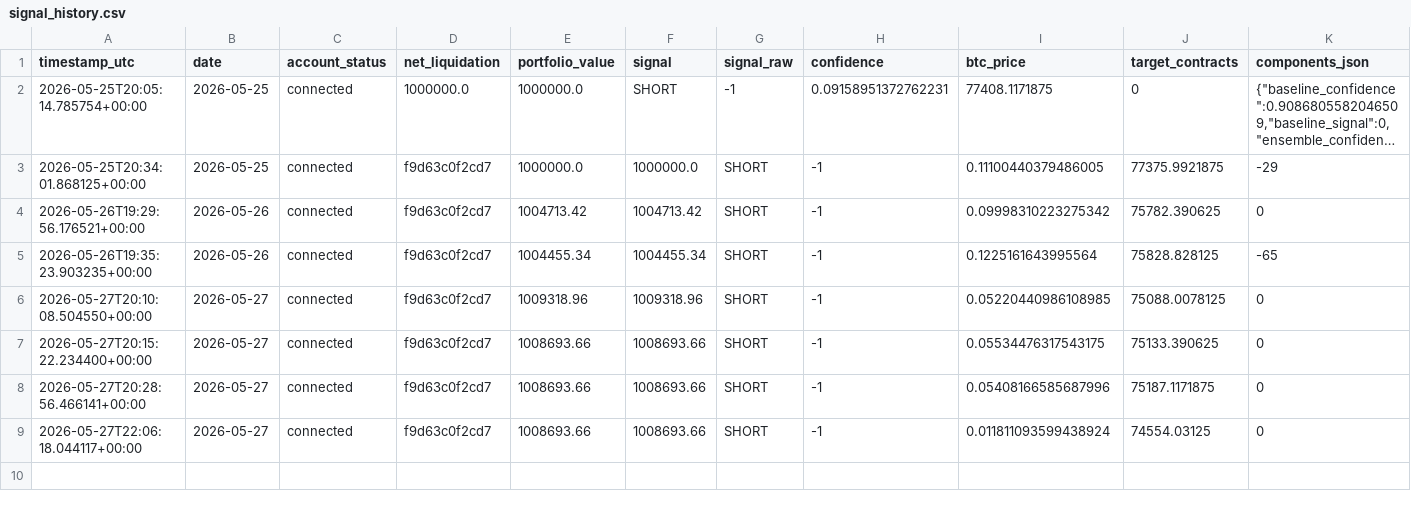
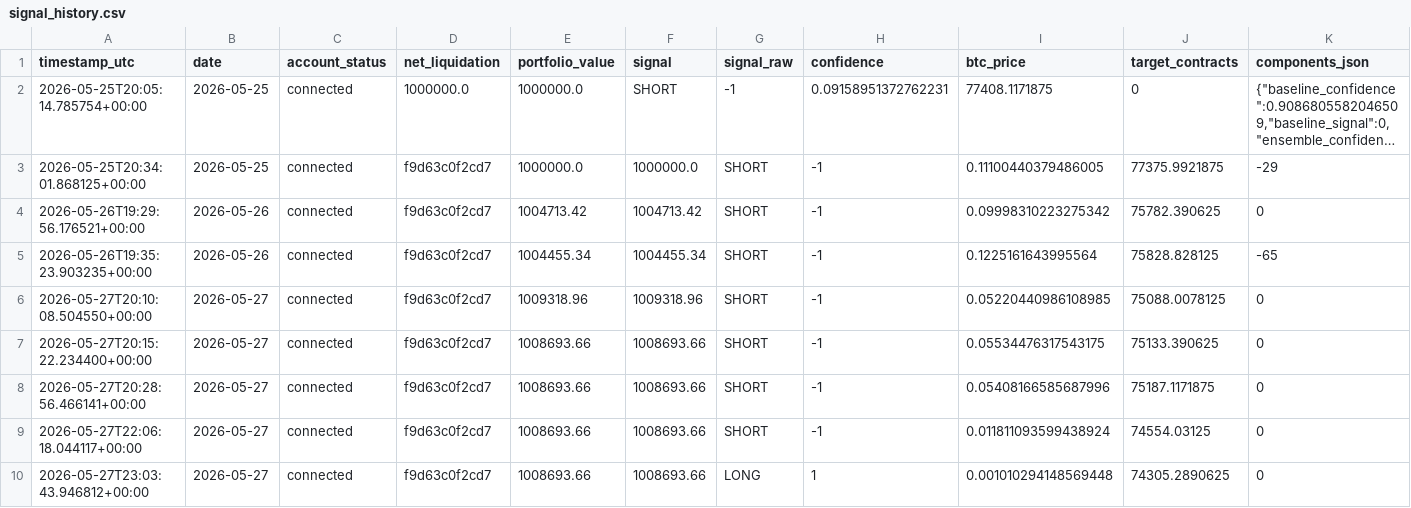
Before and after one commit to FinTechEntrepreneurldz/crypto_sentiment_MLP, a CSV file: logs/health/signal_history.csv, drawn as a sheet; only a part is shown; long unchanged cells end in …; rows hold the shown columns only; the diff names each change by its address in the sheet, - before the commit and + after, or states it on an @@ line.

```diff
--- a/logs/health/signal_history.csv
+++ b/logs/health/signal_history.csv
+row 10: 2026-05-27T23:03:43.946812+00:00 | 2026-05-27 | connected | f9d63c0f2cd7 | 1008693.66 | 1008693.66 | LONG | 1 | 0.001010294148569448 | 74305.2890625 | 0
```
Also changed, not shown: logs/decisions/decisions.csv, logs/decisions/latest_decision.csv, 6 other files.
